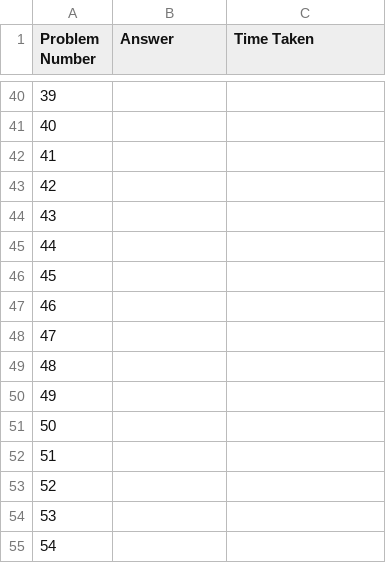
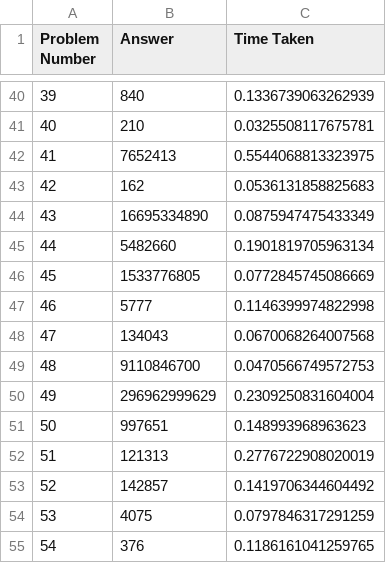
Before and after one commit to Edsel-Tan/dashboard, a CSV file: solution_metadata.csv, drawn as a sheet; only a part is shown, gaps mark what is left out; the diff covers the shown part only.

```diff
--- a/solution_metadata.csv
+++ b/solution_metadata.csv
@@ -40,16 +40,16 @@ Problem Number,Answer,Time Taken
-39,,
-40,,
-41,,
-42,,
-43,,
-44,,
-45,,
-46,,
-47,,
-48,,
-49,,
-50,,
-51,,
-52,,
-53,,
-54,,
+39,840,0.1336739063262939
+40,210,0.0325508117675781
+41,7652413,0.5544068813323975
+42,162,0.0536131858825683
+43,16695334890,0.0875947475433349
+44,5482660,0.1901819705963134
+45,1533776805,0.0772845745086669
+46,5777,0.1146399974822998
+47,134043,0.0670068264007568
+48,9110846700,0.0470566749572753
+49,296962999629,0.2309250831604004
+50,997651,0.148993968963623
+51,121313,0.2776722908020019
+52,142857,0.1419706344604492
+53,4075,0.0797846317291259
+54,376,0.1186161041259765
```
Also changed, not shown: 12 added rows, 1 removed row and 56 edited cells elsewhere in this file, 59 other files.
